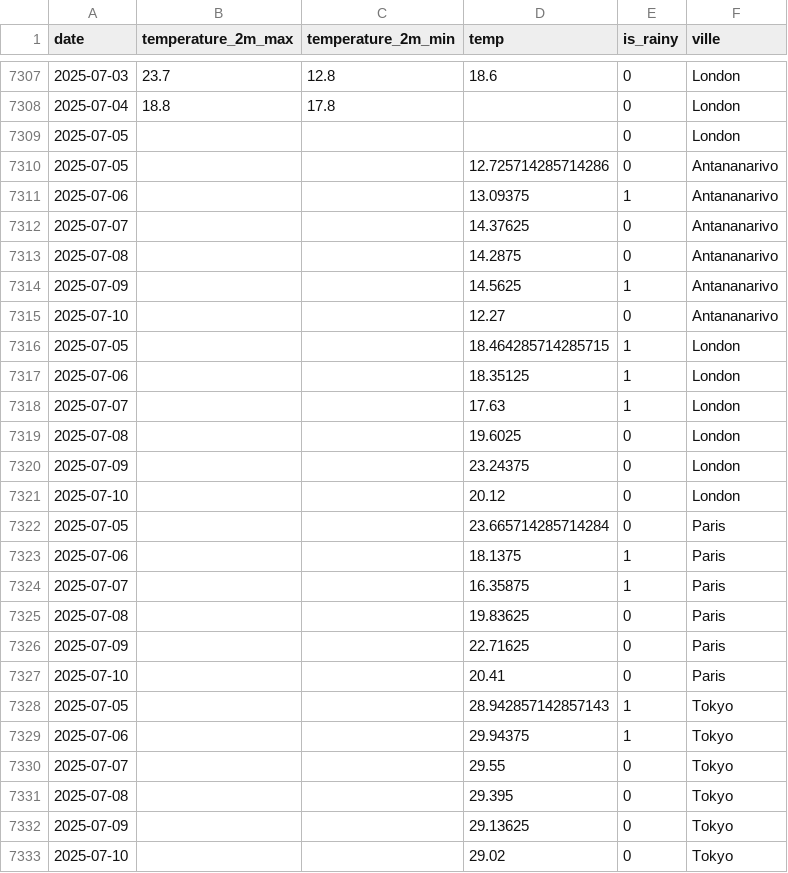
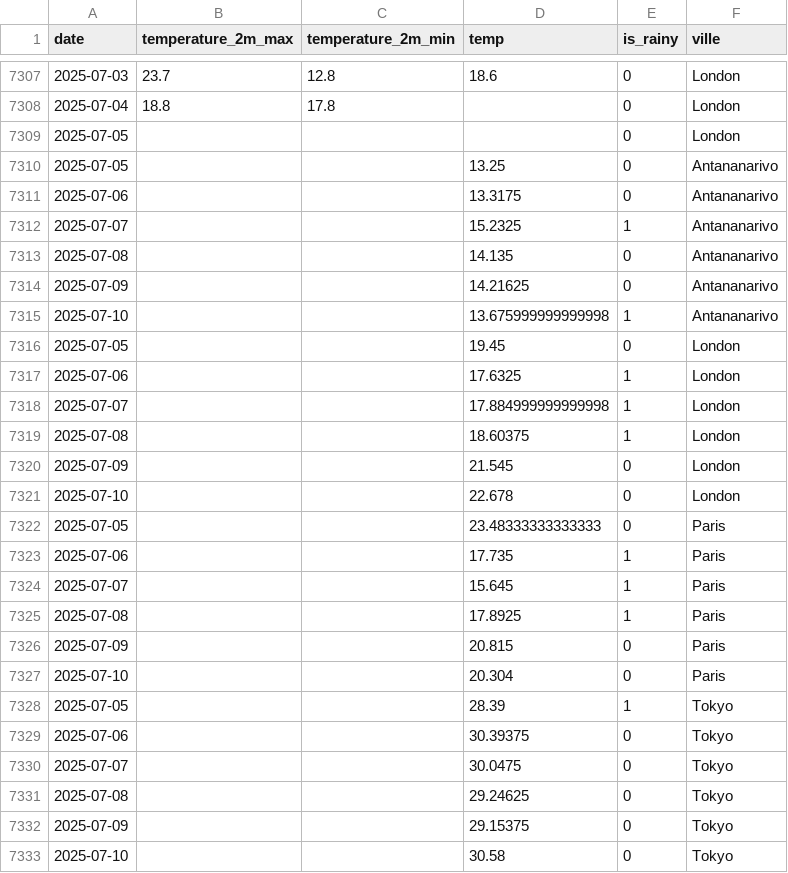
Before and after one commit to Ny-Antsaniaina/donnees2-IA-STD23030, a CSV file: data/merge_weather.csv, drawn as a sheet; only a part is shown, gaps mark what is left out.

```diff
--- a/data/merge_weather.csv
+++ b/data/merge_weather.csv
@@ -7309,25 +7309,25 @@ date,temperature_2m_max,temperature_2m_min,temp,is_rainy,ville
 2025-07-05,,,,0,London
-2025-07-05,,,12.725714285714286,0,Antananarivo
-2025-07-06,,,13.09375,1,Antananarivo
-2025-07-07,,,14.37625,0,Antananarivo
-2025-07-08,,,14.2875,0,Antananarivo
-2025-07-09,,,14.5625,1,Antananarivo
-2025-07-10,,,12.27,0,Antananarivo
-2025-07-05,,,18.464285714285715,1,London
-2025-07-06,,,18.35125,1,London
-2025-07-07,,,17.63,1,London
-2025-07-08,,,19.6025,0,London
-2025-07-09,,,23.24375,0,London
-2025-07-10,,,20.12,0,London
-2025-07-05,,,23.665714285714284,0,Paris
-2025-07-06,,,18.1375,1,Paris
-2025-07-07,,,16.35875,1,Paris
-2025-07-08,,,19.83625,0,Paris
-2025-07-09,,,22.71625,0,Paris
-2025-07-10,,,20.41,0,Paris
-2025-07-05,,,28.942857142857143,1,Tokyo
-2025-07-06,,,29.94375,1,Tokyo
-2025-07-07,,,29.55,0,Tokyo
-2025-07-08,,,29.395,0,Tokyo
-2025-07-09,,,29.13625,0,Tokyo
-2025-07-10,,,29.02,0,Tokyo
+2025-07-05,,,13.25,0,Antananarivo
+2025-07-06,,,13.3175,0,Antananarivo
+2025-07-07,,,15.2325,1,Antananarivo
+2025-07-08,,,14.135,0,Antananarivo
+2025-07-09,,,14.21625,0,Antananarivo
+2025-07-10,,,13.675999999999998,1,Antananarivo
+2025-07-05,,,19.45,0,London
+2025-07-06,,,17.6325,1,London
+2025-07-07,,,17.884999999999998,1,London
+2025-07-08,,,18.60375,1,London
+2025-07-09,,,21.545,0,London
+2025-07-10,,,22.678,0,London
+2025-07-05,,,23.48333333333333,0,Paris
+2025-07-06,,,17.735,1,Paris
+2025-07-07,,,15.645,1,Paris
+2025-07-08,,,17.8925,1,Paris
+2025-07-09,,,20.815,0,Paris
+2025-07-10,,,20.304,0,Paris
+2025-07-05,,,28.39,1,Tokyo
+2025-07-06,,,30.39375,0,Tokyo
+2025-07-07,,,30.0475,0,Tokyo
+2025-07-08,,,29.24625,0,Tokyo
+2025-07-09,,,29.15375,0,Tokyo
+2025-07-10,,,30.58,0,Tokyo
```
Also changed, not shown: data/clean_weather_2025-07-05.csv, data/merge_weather_clean.csv, 12 other files.
